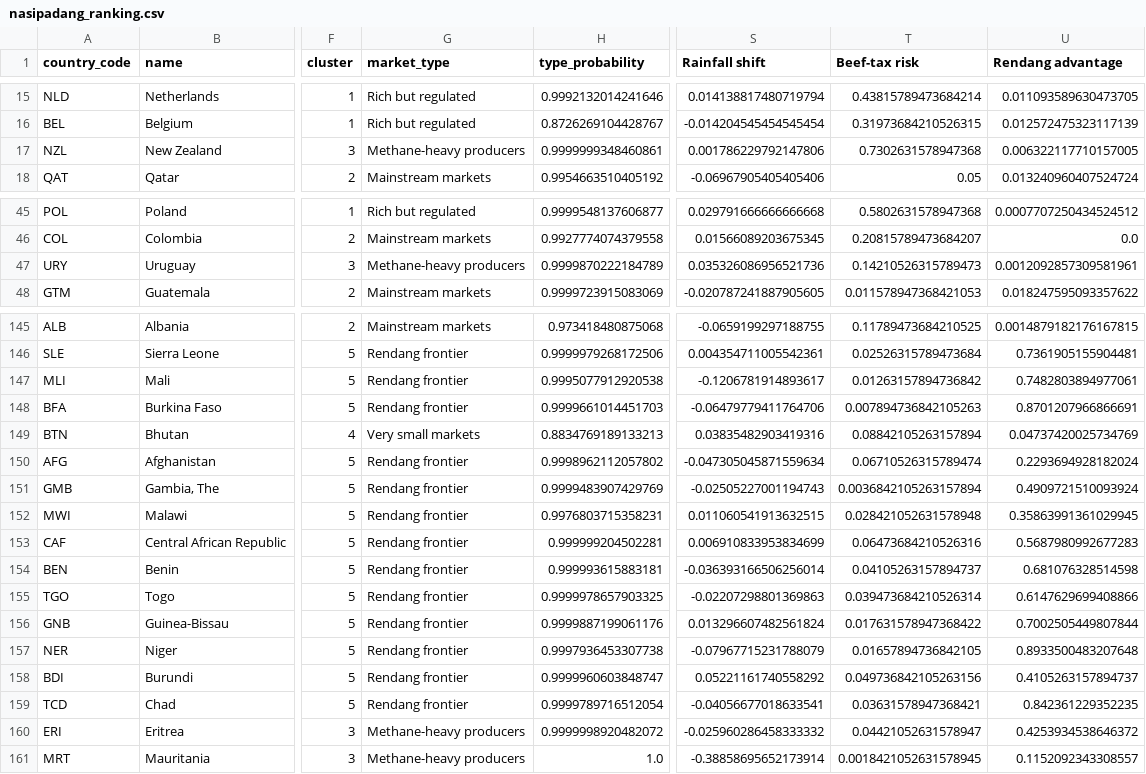
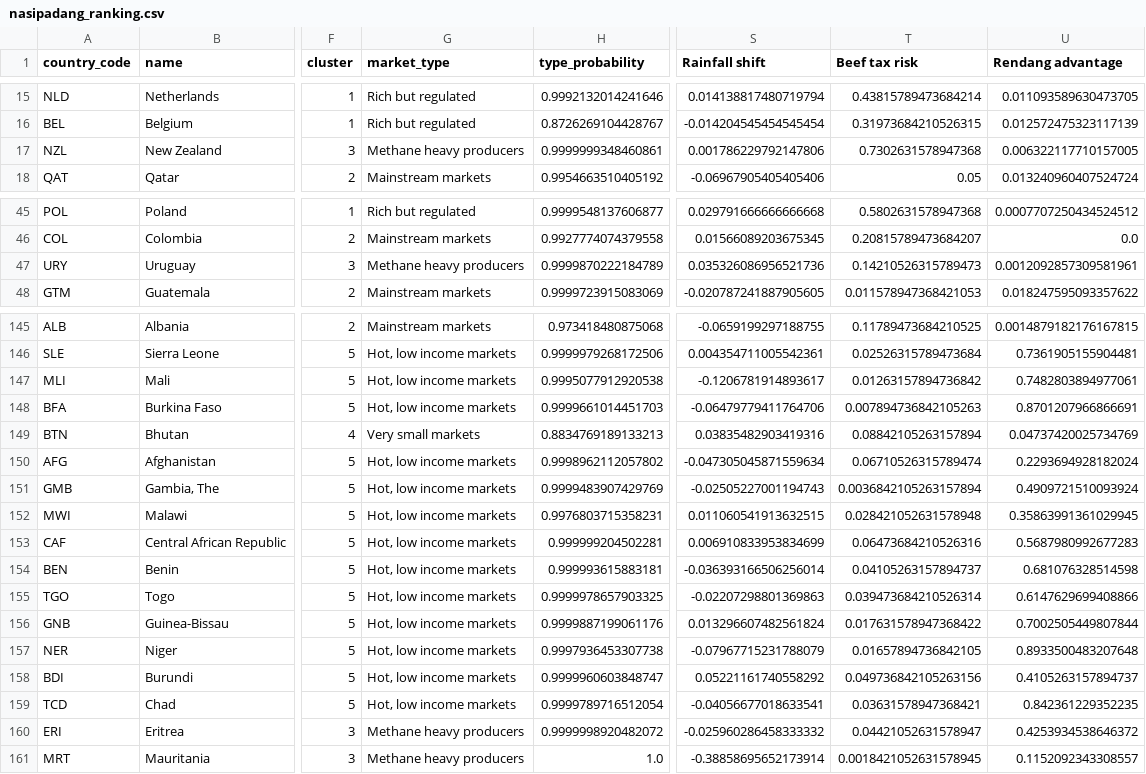
Before and after one commit to edward3423/nasipadang, a CSV file: nasipadang_ranking.csv, drawn as a sheet; only a part is shown, gaps mark what is left out; the diff covers the shown part only; the diff names each change by its address in the sheet, - before the commit and + after, or states it on an @@ line.

```diff
--- a/nasipadang_ranking.csv
+++ b/nasipadang_ranking.csv
-T1: Beef-tax risk
+T1: Beef tax risk
-G17 (market_type): Methane-heavy producers
+G17 (market_type): Methane heavy producers
-G47 (market_type): Methane-heavy producers
+G47 (market_type): Methane heavy producers
-G146:G148 (market_type): Rendang frontier
+G146:G148 (market_type): Hot, low income markets
-G150:G159 (market_type): Rendang frontier
+G150:G159 (market_type): Hot, low income markets
-G160:G161 (market_type): Methane-heavy producers
+G160:G161 (market_type): Methane heavy producers
```
Also changed, not shown: 41 edited cells elsewhere in this file, 23 other files.
